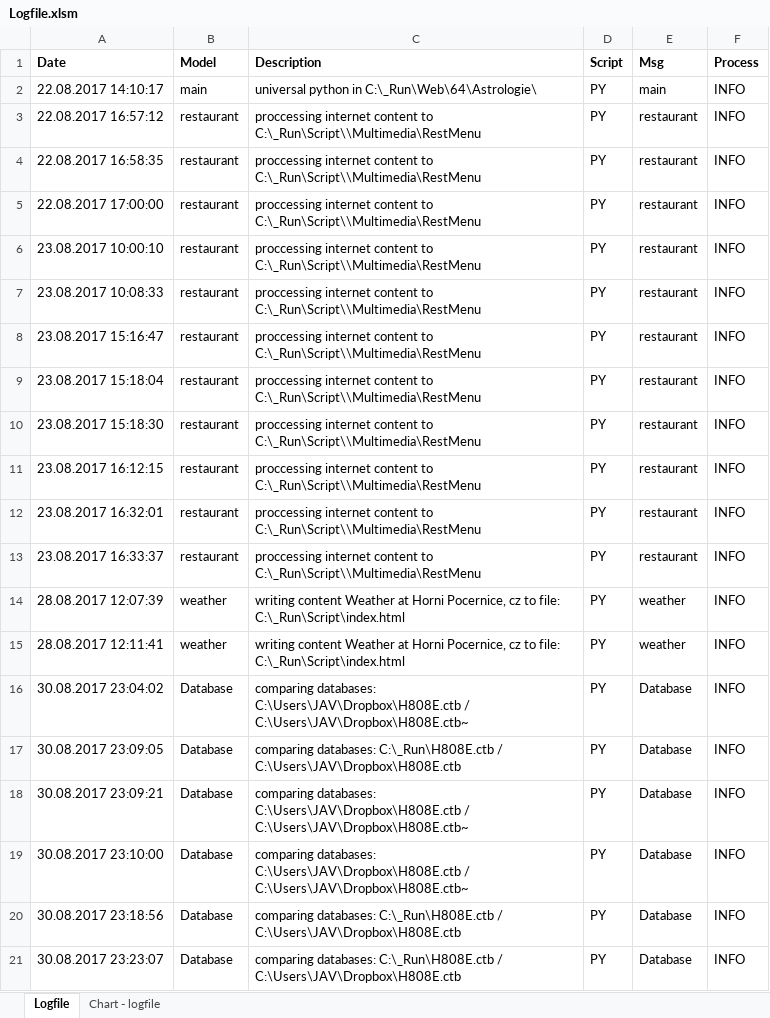
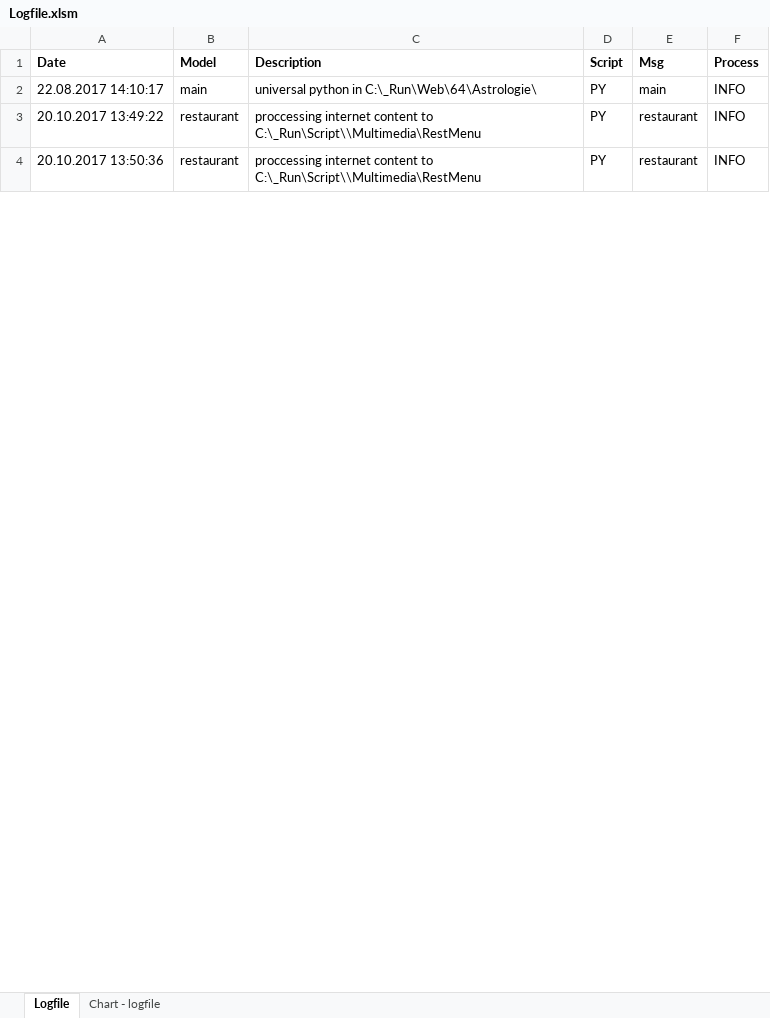
Before and after one commit to kubow/HAC, an Excel workbook: Multimedia/Logfile.xlsm, sheet Logfile, drawn as a sheet; only a part is shown; values as stored, in another font and other column widths than the file's, no borders; charts and pictures and conditional formats not drawn; removed rows and columns are numbered as before the commit, all else as after; the diff covers the shown part only; the diff names each change by its address in the sheet, - before the commit and + after, or states it on an @@ line.

Commit message:
H808E windows dropbox compare + some minor changes

```diff
--- a/Multimedia/Logfile.xlsm (sheet Logfile)
+++ b/Multimedia/Logfile.xlsm (sheet Logfile)
-row 3: 22.08.2017 16:57:12 | restaurant | proccessing internet content to C:\_Run\Script\\Multimedia\RestMenu | PY | restaurant | INFO
-row 4: 22.08.2017 16:58:35 | restaurant | proccessing internet content to C:\_Run\Script\\Multimedia\RestMenu | PY | restaurant | INFO
-row 5: 22.08.2017 17:00:00 | restaurant | proccessing internet content to C:\_Run\Script\\Multimedia\RestMenu | PY | restaurant | INFO
-row 6: 23.08.2017 10:00:10 | restaurant | proccessing internet content to C:\_Run\Script\\Multimedia\RestMenu | PY | restaurant | INFO
-row 7: 23.08.2017 10:08:33 | restaurant | proccessing internet content to C:\_Run\Script\\Multimedia\RestMenu | PY | restaurant | INFO
-row 8: 23.08.2017 15:16:47 | restaurant | proccessing internet content to C:\_Run\Script\\Multimedia\RestMenu | PY | restaurant | INFO
-A3 (Date): 23.08.2017 15:18:04
+A3 (Date): 20.10.2017 13:49:22
-A4 (Date): 23.08.2017 15:18:30
+A4 (Date): 20.10.2017 13:50:36
-row 11: 23.08.2017 16:12:15 | restaurant | proccessing internet content to C:\_Run\Script\\Multimedia\RestMenu | PY | restaurant | INFO
-row 12: 23.08.2017 16:32:01 | restaurant | proccessing internet content to C:\_Run\Script\\Multimedia\RestMenu | PY | restaurant | INFO
-row 13: 23.08.2017 16:33:37 | restaurant | proccessing internet content to C:\_Run\Script\\Multimedia\RestMenu | PY | restaurant | INFO
-row 14: 28.08.2017 12:07:39 | weather | writing content Weather at Horni Pocernice, cz to file: C:\_Run\Script\index.html | PY | weather | INFO
-row 15: 28.08.2017 12:11:41 | weather | writing content Weather at Horni Pocernice, cz to file: C:\_Run\Script\index.html | PY | weather | INFO
-row 16: 30.08.2017 23:04:02 | Database | comparing databases: C:\Users\JAV\Dropbox\H808E.ctb / C:\Users\JAV\Dropbox\H808E.ctb~ | PY | Database | INFO
-row 17: 30.08.2017 23:09:05 | Database | comparing databases: C:\_Run\H808E.ctb / C:\Users\JAV\Dropbox\H808E.ctb | PY | Database | INFO
-row 18: 30.08.2017 23:09:21 | Database | comparing databases: C:\Users\JAV\Dropbox\H808E.ctb / C:\Users\JAV\Dropbox\H808E.ctb~ | PY | Database | INFO
-row 19: 30.08.2017 23:10:00 | Database | comparing databases: C:\Users\JAV\Dropbox\H808E.ctb / C:\Users\JAV\Dropbox\H808E.ctb~ | PY | Database | INFO
-row 20: 30.08.2017 23:18:56 | Database | comparing databases: C:\_Run\H808E.ctb / C:\Users\JAV\Dropbox\H808E.ctb | PY | Database | INFO
-row 21: 30.08.2017 23:23:07 | Database | comparing databases: C:\_Run\H808E.ctb / C:\Users\JAV\Dropbox\H808E.ctb | PY | Database | INFO
```
Also changed, not shown: 1 added row, 60 removed rows and 4 edited cells elsewhere in this sheet, sheet Chart - logfile, charts or pictures, 5 other files.
